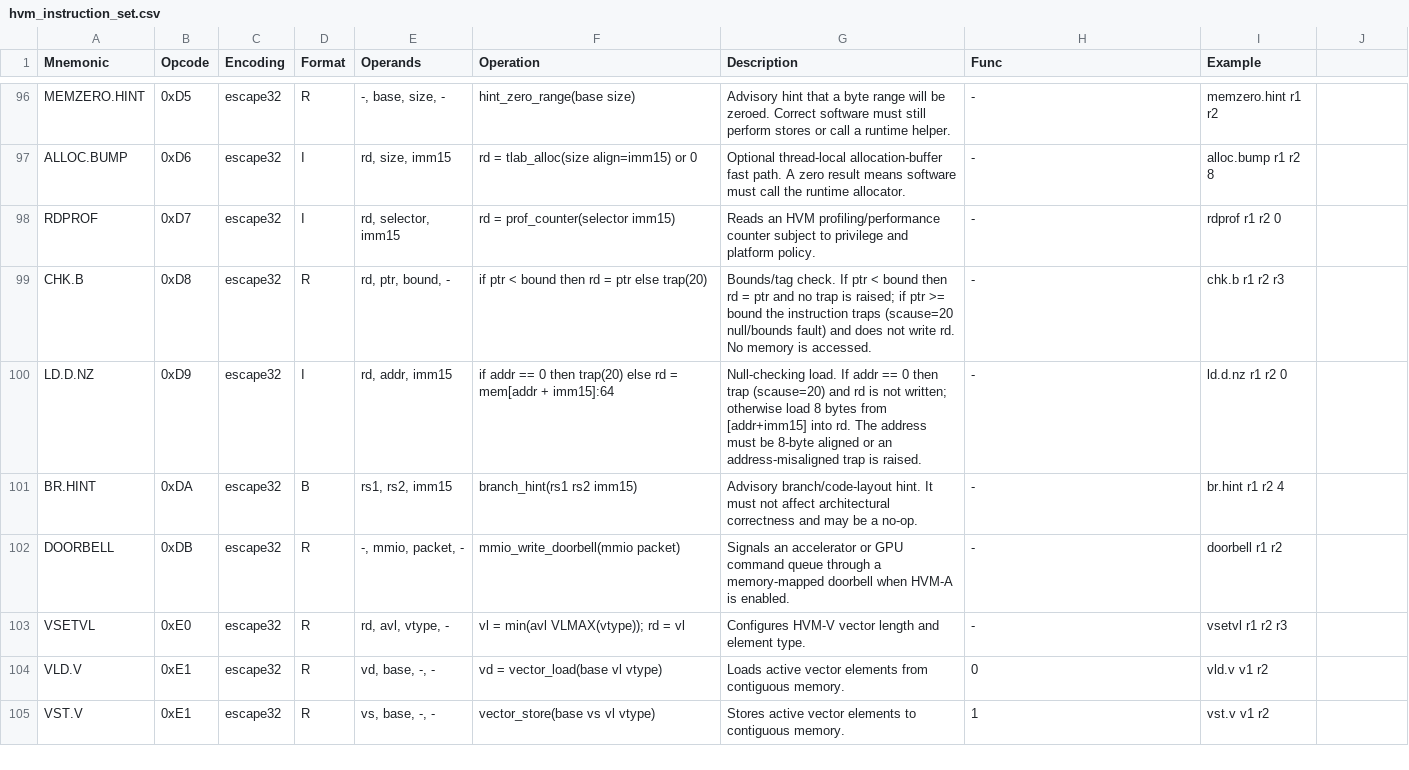
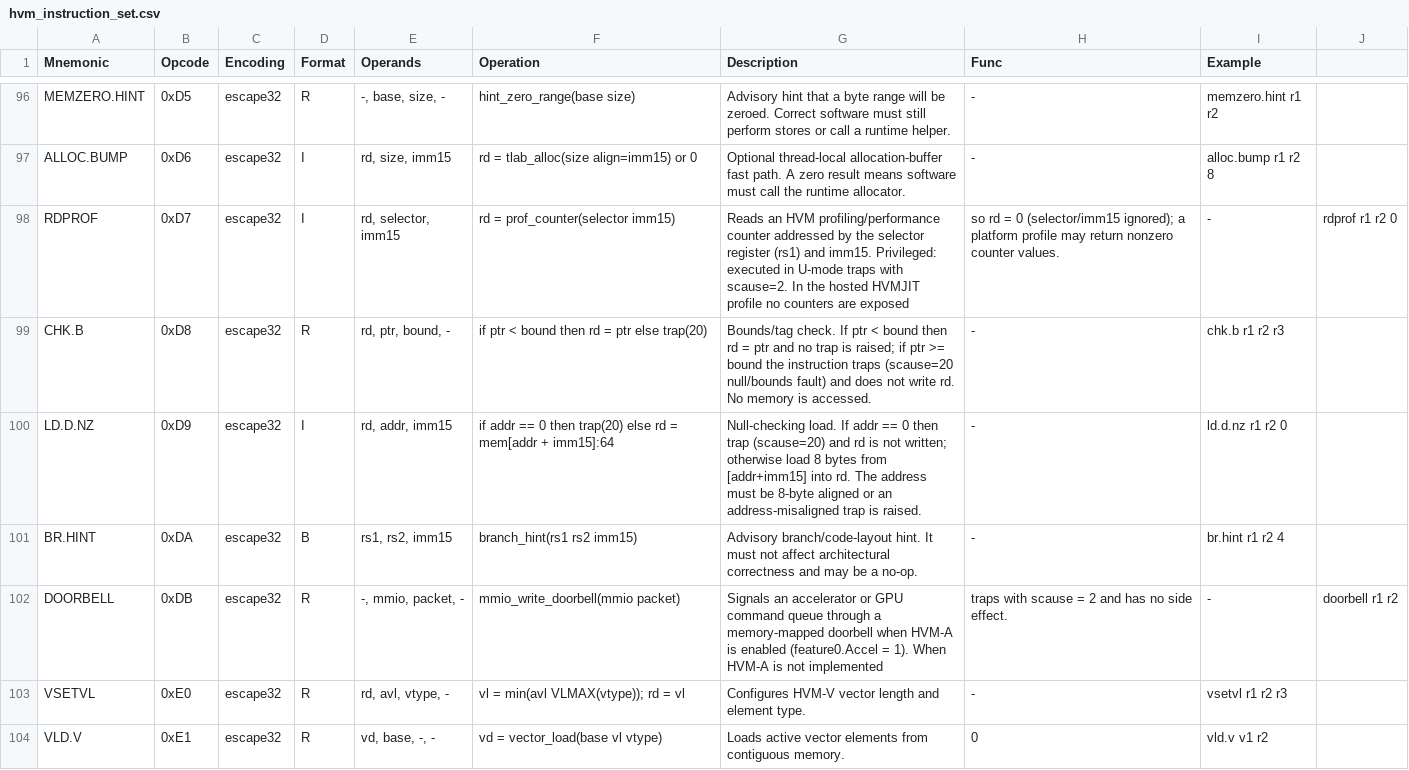
Before and after one commit to cosq-network/hoo, a CSV file: docs/hvm/hvm_instruction_set.csv, drawn as a sheet; only a part is shown, gaps mark what is left out; the shorter side is filled out with more unchanged rows.

Commit message:
hvm: pin HVM-Prof RDPROF and HVM-A DOORBELL semantics
Close the remaining under-documented optional-extension gaps, aligning the
docs/CSV with the actual implementation behavior and adding tests.

HVM-Prof (RDPROF)
- Interpreter and JIT both return `rd = 0` for RDPROF: the hosted HVMJIT
  profile exposes no profiling counters, so the selector (rs1) and imm15
  operands are ignored rather than indexing a counter.
- Pin RDPROF as a privileged, S-mode-only instruction: executing it in
  U-mode is a mode violation that traps with scause = 2 (section 9.7).
- Pin the `profsel` register as a per-platform optional selector that is
  NOT part of the core CSR window and is not implemented in the hosted
  profile.
- Docs: hvm-spec.md section 5.7, section 9.7 (privileged list),
  instructions.md section 4.13, hvm_instruction_set.csv (RDPROF row),
  hvm_register_set.csv (profsel row).

HVM-A (DOORBELL)
- The hosted profile clears feature0.Accel (bit 10), so DOORBELL is an
  unsupported instruction. Pin its trap to scause = 2 with no partial side
  effects (no register/PC write beyond the trap), matching the
  mode/presence-violation handling.
- Make the JIT DOORBELL soft-trap (return -1 without setting trapHit) so
  run() falls back to the interpreter, which reports the precise
  "DOORBELL not implemented (HVM-A accelerator not available)" message --
  consistent with the LD.D/ST.D/CHK.B/LD.D.NZ soft-trap convention rather
  than collapsing to the generic "BREAK trap encountered".
- Docs: hvm-spec.md section 9.7 (new row for optional-instruction-when-
  feature-bit-clear), instructions.md section 4.13,
  hvm_instruction_set.csv (DOORBELL row).

Tests
- RdprofReturnsZeroInHostedProfile: locks rd = 0 + no error.
- DoorbellTrapsWhenHvmANotAvailable: locks run == -1, hasError, and the
  precise DOORBELL message with no subsequent instruction executed.

Files: docs/hvm/hvm-spec.md, docs/hvm/instructions.md,
docs/hvm/hvm_instruction_set.csv, docs/hvm/hvm_register_set.csv,
src/hvm/HVMJIT.cpp, tests/hvm/HVMJITInstructionSemanticsTest.cpp.

Full suite: 2090 tests PASS (was 2088; +2, no regressions).

```diff
--- a/docs/hvm/hvm_instruction_set.csv
+++ b/docs/hvm/hvm_instruction_set.csv
@@ -97,3 +97,3 @@ MEMZERO.HINT,0xD5,escape32,R,"-, base, size, -",hint_zero_range(base size),Advis
 ALLOC.BUMP,0xD6,escape32,I,"rd, size, imm15",rd = tlab_alloc(size align=imm15) or 0,Optional thread-local allocation-buffer fast path. A zero result means software must call the runtime allocator.,-,alloc.bump r1 r2 8
-RDPROF,0xD7,escape32,I,"rd, selector, imm15",rd = prof_counter(selector imm15),Reads an HVM profiling/performance counter subject to privilege and platform policy.,-,rdprof r1 r2 0
+RDPROF,0xD7,escape32,I,"rd, selector, imm15",rd = prof_counter(selector imm15),Reads an HVM profiling/performance counter addressed by the selector register (rs1) and imm15. Privileged: executed in U-mode traps with scause=2. In the hosted HVMJIT profile no counters are exposed, so rd = 0 (selector/imm15 ignored); a platform profile may return nonzero counter values.,-,rdprof r1 r2 0
 CHK.B,0xD8,escape32,R,"rd, ptr, bound, -",if ptr < bound then rd = ptr else trap(20),Bounds/tag check. If ptr < bound then rd = ptr and no trap is raised; if ptr >= bound the instruction traps (scause=20 null/bounds fault) and does not write rd. No memory is accessed.,-,chk.b r1 r2 r3
@@ -101,3 +101,3 @@ LD.D.NZ,0xD9,escape32,I,"rd, addr, imm15",if addr == 0 then trap(20) else rd = m
 BR.HINT,0xDA,escape32,B,"rs1, rs2, imm15",branch_hint(rs1 rs2 imm15),Advisory branch/code-layout hint. It must not affect architectural correctness and may be a no-op.,-,br.hint r1 r2 4
-DOORBELL,0xDB,escape32,R,"-, mmio, packet, -",mmio_write_doorbell(mmio packet),Signals an accelerator or GPU command queue through a memory-mapped doorbell when HVM-A is enabled.,-,doorbell r1 r2
+DOORBELL,0xDB,escape32,R,"-, mmio, packet, -",mmio_write_doorbell(mmio packet),Signals an accelerator or GPU command queue through a memory-mapped doorbell when HVM-A is enabled (feature0.Accel = 1). When HVM-A is not implemented, traps with scause = 2 and has no side effect.,-,doorbell r1 r2
 VSETVL,0xE0,escape32,R,"rd, avl, vtype, -",vl = min(avl VLMAX(vtype)); rd = vl,Configures HVM-V vector length and element type.,-,vsetvl r1 r2 r3
```
Also changed, not shown: docs/hvm/hvm_register_set.csv, 4 other files.
